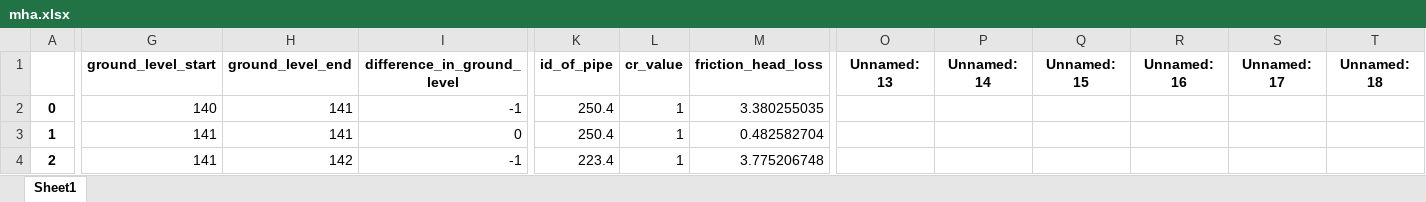
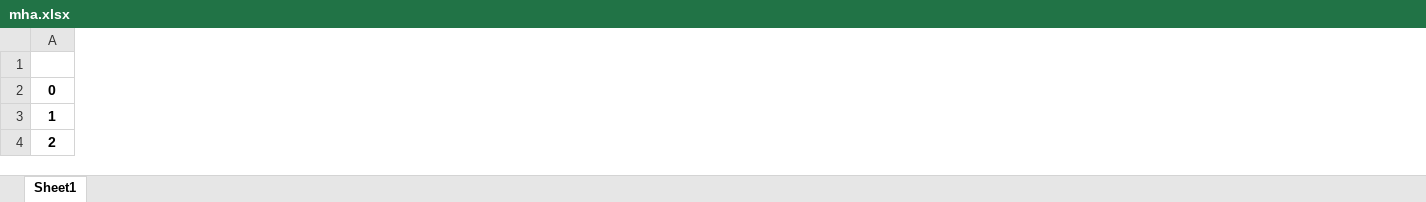
Before and after one commit to monishwaran57/minimal_id_of_pipe, an Excel workbook: mha.xlsx, sheet Sheet1, drawn as a sheet; only a part is shown, gaps mark what is left out; values as stored, in another font and other column widths than the file's, no borders; the diff covers the shown part only; the diff names each change by its address in the sheet, - before the commit and + after, or states it on an @@ line.

```diff
--- a/mha.xlsx (sheet Sheet1)
+++ b/mha.xlsx (sheet Sheet1)
@@ column G (ground_level_start) hidden, rows 2-4: 140 | 141 | 141 @@
@@ column H (ground_level_end) hidden, rows 2-4: 141 | 141 | 142 @@
@@ column I (difference_in_ground_level) hidden, rows 2-4: -1 | 0 | -1 @@
-column K (id_of_pipe), rows 2-4: 250.4 | 250.4 | 223.4
-column L (cr_value), rows 2-4: all 1
-column M (friction_head_loss), rows 2-4: 3.380255035 | 0.482582704 | 3.775206748
-column O (Unnamed: 13), empty
-column P (Unnamed: 14), empty
-column Q (Unnamed: 15), empty
-column R (Unnamed: 16), empty
-column S (Unnamed: 17), empty
-column T (Unnamed: 18), empty
```
Also changed, not shown: 2 removed columns and 70 edited cells elsewhere in this sheet, ha.xlsx, 3 other files.
